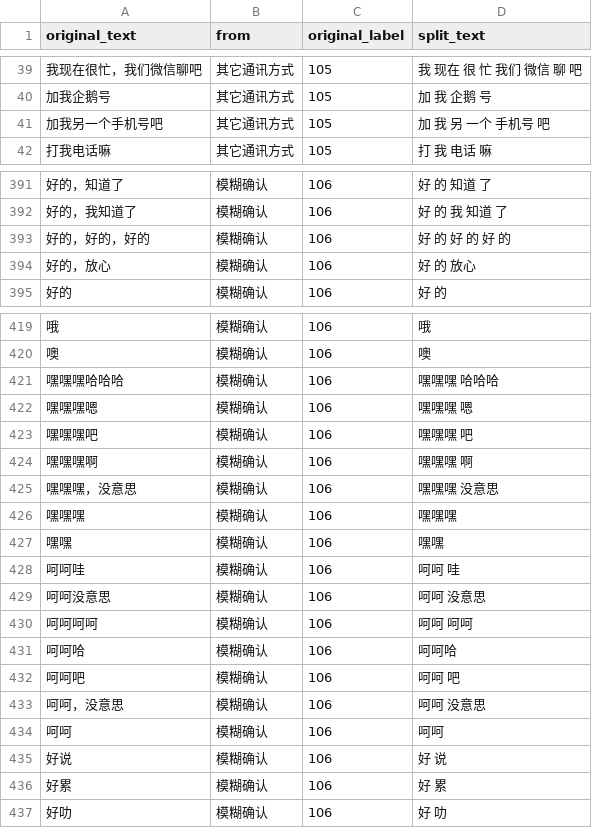
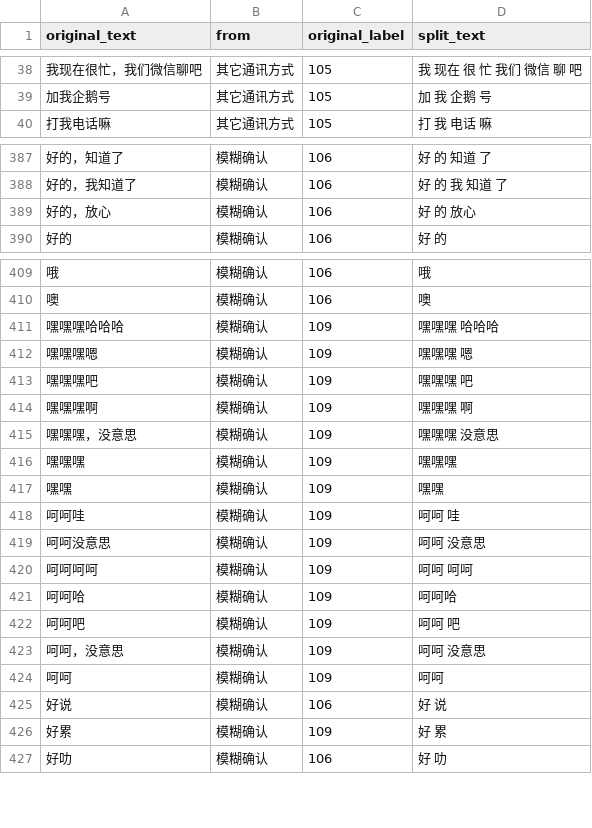
Before and after one commit to TSLNIHAOGIT/Chatbot1.0_ss, a CSV file: MLModel/data/others/wei_other.csv, drawn as a sheet; only a part is shown, gaps mark what is left out; removed rows and columns are numbered as before the commit, all else as after; the diff covers the shown part only; the diff names each change by its address in the sheet, - before the commit and + after, or states it on an @@ line.

```diff
--- a/MLModel/data/others/wei_other.csv
+++ b/MLModel/data/others/wei_other.csv
-row 41: 加我另一个手机号吧 | 其它通讯方式 | 105 | 加 我 另 一个 手机号 吧
-row 393: 好的，好的，好的 | 模糊确认 | 106 | 好 的 好 的 好 的
-C411:C424 (original_label): 106
+C411:C424 (original_label): 109
-C426 (original_label): 106
+C426 (original_label): 109
```
Also changed, not shown: 9 removed rows and 42 edited cells elsewhere in this file.
